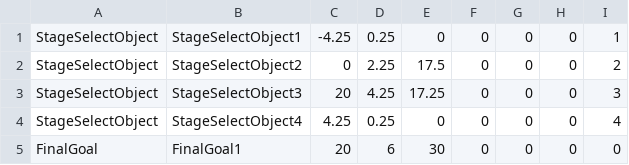
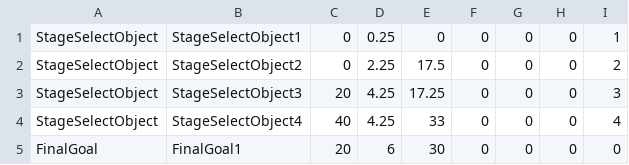
Before and after one commit to gakkouyou/3DGame, a CSV file: Asset/Data/CSV/EventObject/StageSelect.csv, drawn as a sheet.

```diff
--- a/Asset/Data/CSV/EventObject/StageSelect.csv
+++ b/Asset/Data/CSV/EventObject/StageSelect.csv
@@ -1,5 +1,5 @@
-StageSelectObject,StageSelectObject1,-4.25,0.25,0,0,0,0,1
+StageSelectObject,StageSelectObject1,0,0.25,0,0,0,0,1
 StageSelectObject,StageSelectObject2,0,2.25,17.5,0,0,0,2
 StageSelectObject,StageSelectObject3,20,4.25,17.25,0,0,0,3
-StageSelectObject,StageSelectObject4,4.25,0.25,0,0,0,0,4
+StageSelectObject,StageSelectObject4,40,4.25,33,0,0,0,4
 FinalGoal,FinalGoal1,20,6,30,0,0,0,0
```
Also changed, not shown: Asset/Data/CSV/Terrain/StageSelect.csv, 40 other files.
